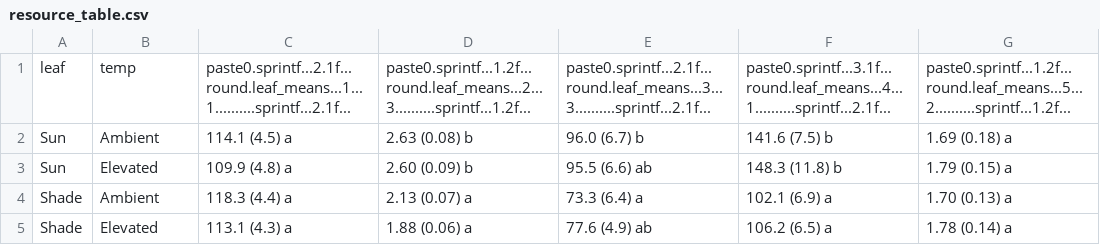
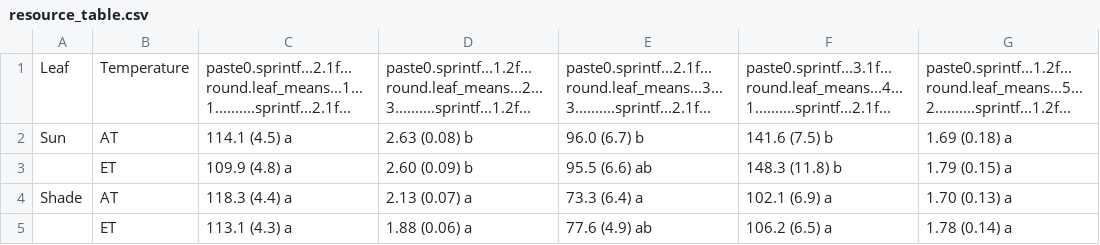
Before and after one commit to CourtneyCampany/WTC3_tree, a CSV file: master_scripts/resource_table.csv, drawn as a sheet; only a part is shown; the diff names each change by its address in the sheet, - before the commit and + after, or states it on an @@ line.

```diff
--- a/master_scripts/resource_table.csv
+++ b/master_scripts/resource_table.csv
-A1: leaf
+A1: Leaf
-B1: temp
+B1: Temperature
-B2: Ambient
+B2: AT
-A3: Sun
+A3: (empty)
-B3: Elevated
+B3: ET
-B4: Ambient
+B4: AT
-A5: Shade
+A5: (empty)
-B5: Elevated
+B5: ET
```
Also changed, not shown: master_scripts/ge_table.csv, 4 other files.
